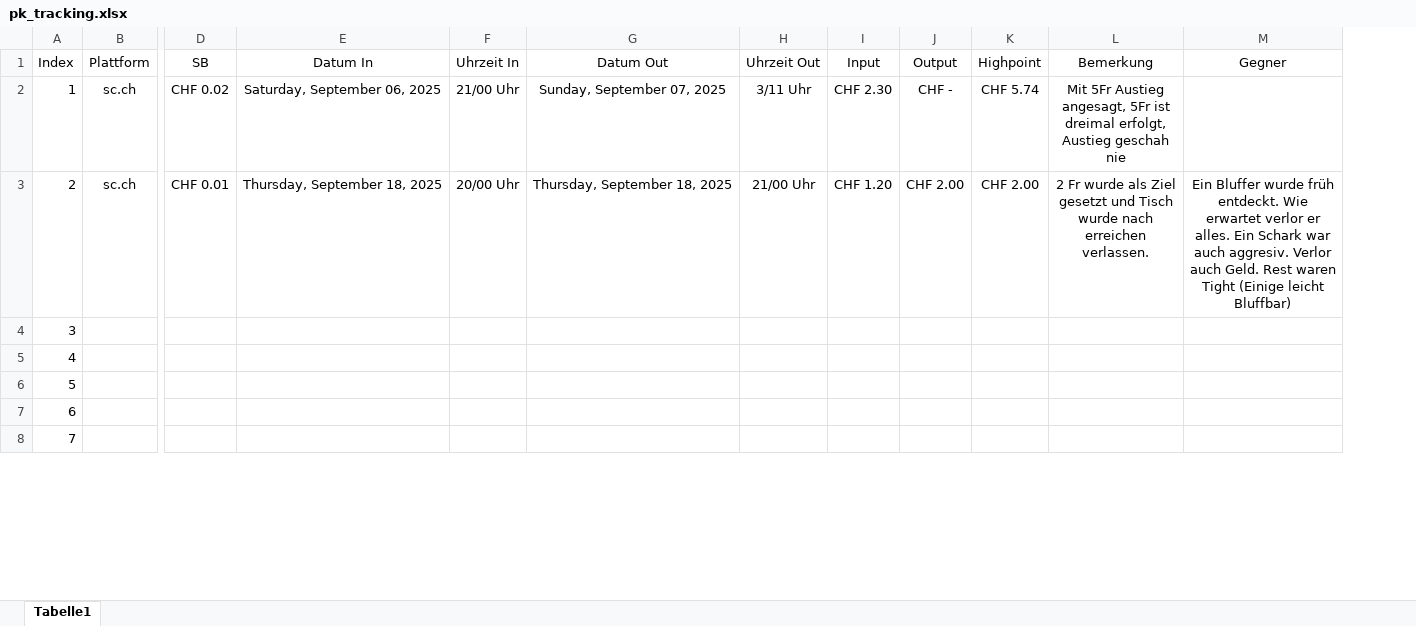
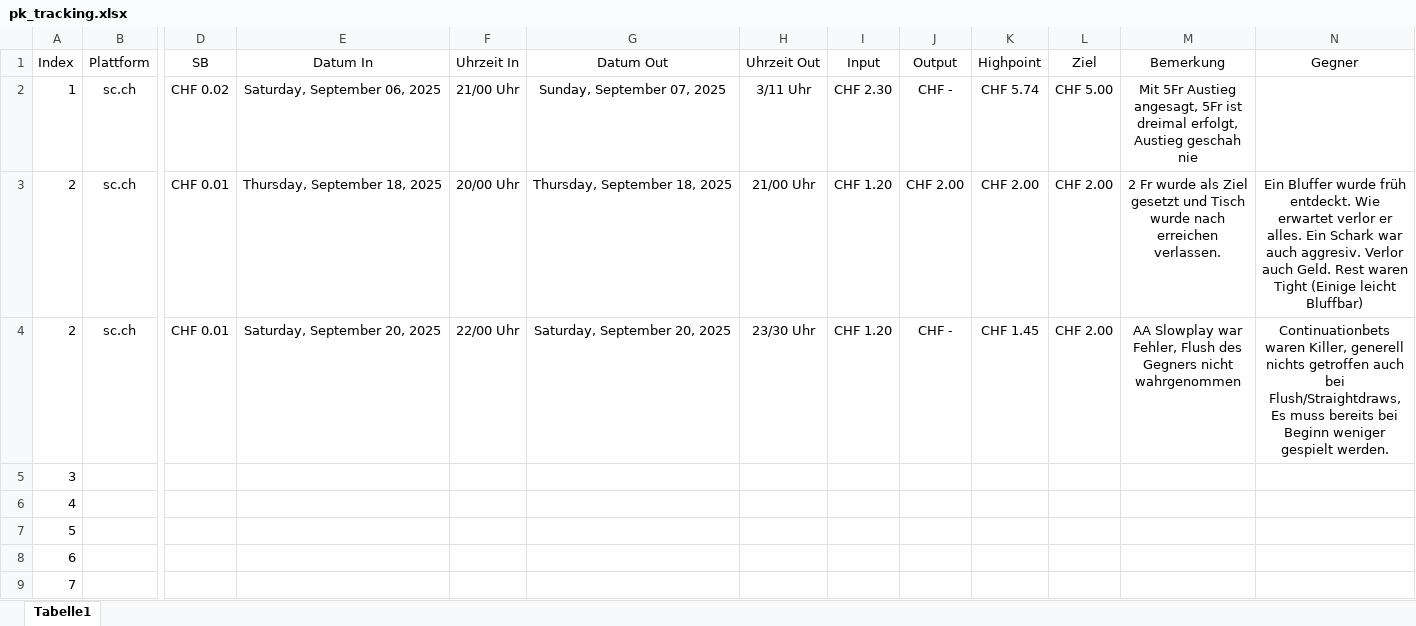
Before and after one commit to Louisfhgr/pkr_protokoll, an Excel workbook: V1_2025/pk_tracking.xlsx, sheet Tabelle1, drawn as a sheet; only a part is shown, gaps mark what is left out; values as stored, in another font and other column widths than the file's, no borders; addresses are those after the commit; rows hold the shown columns only; the diff names each change by its address in the sheet, - before the commit and + after, or states it on an @@ line.

Commit message:
Add files via upload

```diff
--- a/V1_2025/pk_tracking.xlsx (sheet Tabelle1)
+++ b/V1_2025/pk_tracking.xlsx (sheet Tabelle1)
+column L (Ziel), rows 2-3: CHF 5.00 | CHF 2.00
+row 4: 2 | sc.ch | CHF 0.01 | Saturday, September 20, 2025 | 22/00 Uhr | Saturday, September 20, 2025 | 23/30 Uhr | CHF 1.20 | CHF - | CHF 1.45 | CHF 2.00 | AA Slowplay war Fehler, Flush des Gegners nicht wahrgenommen | Continuationbets waren Killer, generell nichts getroffen auch bei Flush/Straightdraws, Es muss bereits bei Beginn weniger gespielt werden.
```
